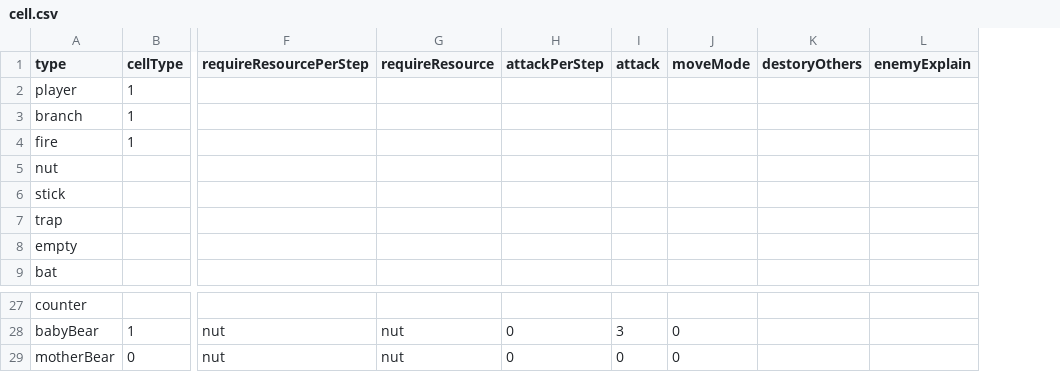
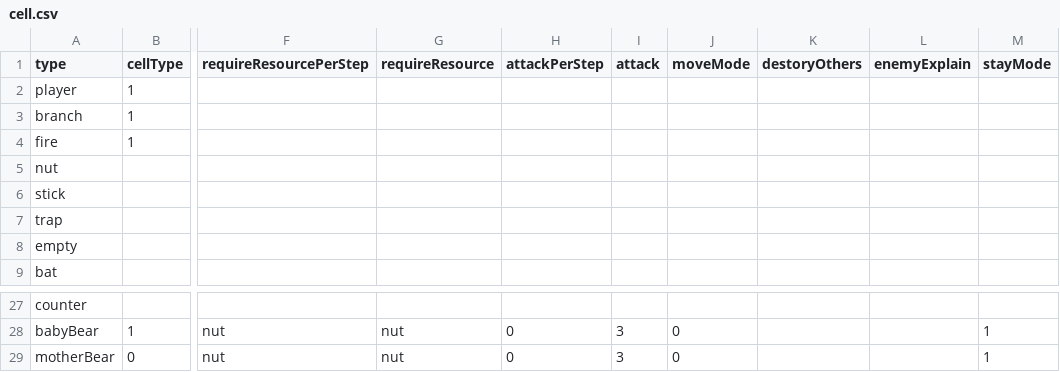
Before and after one commit to shshwdr/cozy-autumn, a CSV file: Assets/Resources/csv/cell.csv, drawn as a sheet; only a part is shown, gaps mark what is left out; the diff names each change by its address in the sheet, - before the commit and + after, or states it on an @@ line.

```diff
--- a/Assets/Resources/csv/cell.csv
+++ b/Assets/Resources/csv/cell.csv
+column M (stayMode), rows 28-29: 1 | 1
-I29 (attack): 0
+I29 (attack): 3
```
Also changed, not shown: 21 other files.
